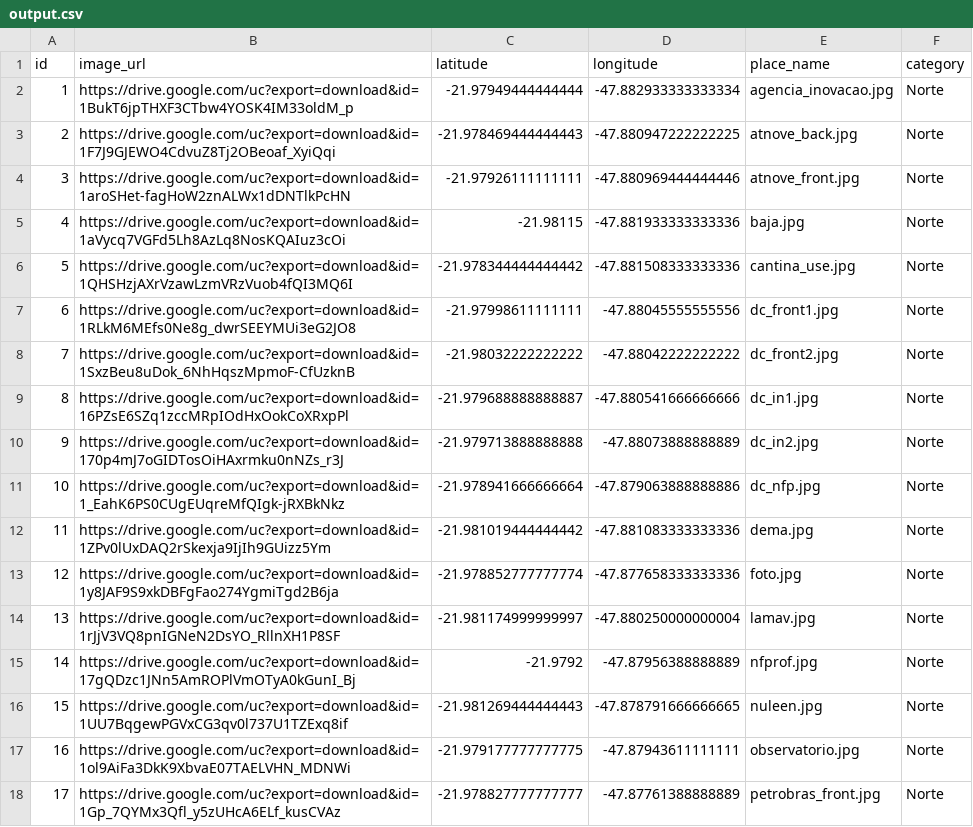
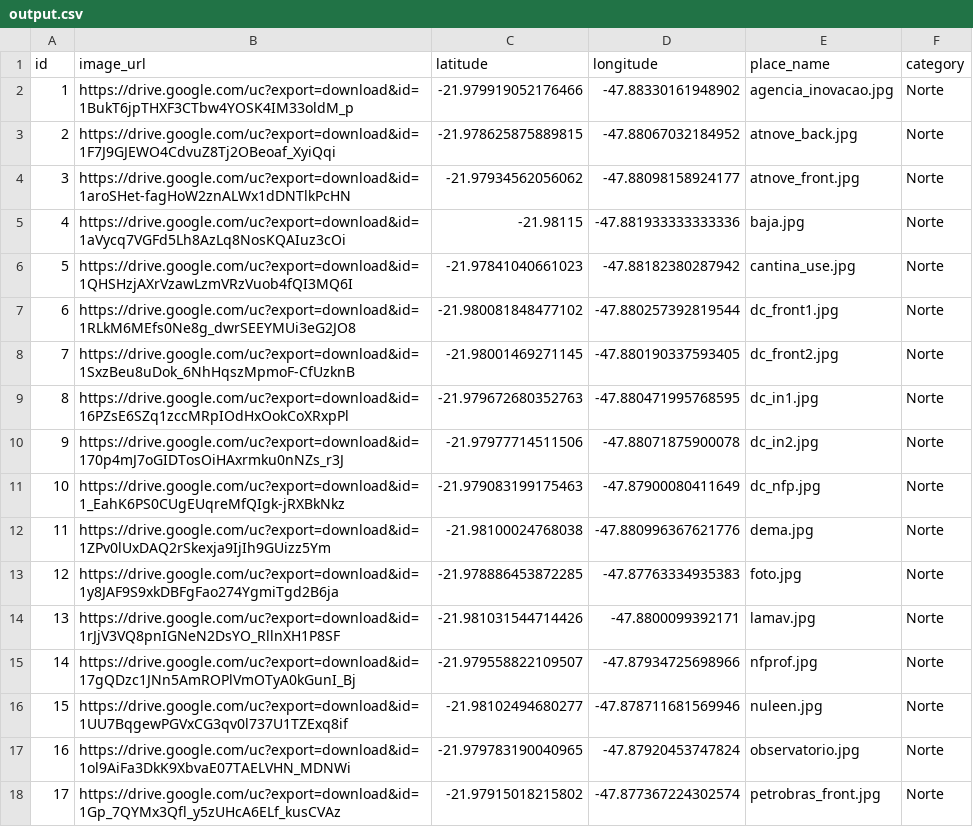
Before and after one commit to Gustag16/DACOMP_Geoguessr, a CSV file: output.csv, drawn as a sheet; only a part is shown; the diff covers the shown part only.

Commit message:
output.csv modificado com novas localizações
coordenadas da área norte atualizadas levando em conta o modo rua.

```diff
--- a/output.csv
+++ b/output.csv
@@ -1,18 +1,18 @@
 id,image_url,latitude,longitude,place_name,category
-1,https://drive.google.com/uc?export=download&id=1BukT6jpTHXF3CTbw4YOSK4IM33oldM_p,-21.97949444444444,-47.882933333333334,agencia_inovacao.jpg,Norte
-2,https://drive.google.com/uc?export=download&id=1F7J9GJEWO4CdvuZ8Tj2OBeoaf_XyiQqi,-21.978469444444443,-47.880947222222225,atnove_back.jpg,Norte
-3,https://drive.google.com/uc?export=download&id=1aroSHet-fagHoW2znALWx1dDNTlkPcHN,-21.97926111111111,-47.880969444444446,atnove_front.jpg,Norte
+1,https://drive.google.com/uc?export=download&id=1BukT6jpTHXF3CTbw4YOSK4IM33oldM_p,-21.979919052176466,-47.88330161948902,agencia_inovacao.jpg,Norte
+2,https://drive.google.com/uc?export=download&id=1F7J9GJEWO4CdvuZ8Tj2OBeoaf_XyiQqi,-21.978625875889815,-47.88067032184952,atnove_back.jpg,Norte
+3,https://drive.google.com/uc?export=download&id=1aroSHet-fagHoW2znALWx1dDNTlkPcHN,-21.97934562056062, -47.88098158924177,atnove_front.jpg,Norte
 4,https://drive.google.com/uc?export=download&id=1aVycq7VGFd5Lh8AzLq8NosKQAIuz3cOi,-21.98115,-47.881933333333336,baja.jpg,Norte
-5,https://drive.google.com/uc?export=download&id=1QHSHzjAXrVzawLzmVRzVuob4fQI3MQ6I,-21.978344444444442,-47.881508333333336,cantina_use.jpg,Norte
-6,https://drive.google.com/uc?export=download&id=1RLkM6MEfs0Ne8g_dwrSEEYMUi3eG2JO8,-21.97998611111111,-47.88045555555556,dc_front1.jpg,Norte
-7,https://drive.google.com/uc?export=download&id=1SxzBeu8uDok_6NhHqszMpmoF-CfUzknB,-21.98032222222222,-47.88042222222222,dc_front2.jpg,Norte
-8,https://drive.google.com/uc?export=download&id=16PZsE6SZq1zccMRpIOdHxOokCoXRxpPl,-21.979688888888887,-47.880541666666666,dc_in1.jpg,Norte
-9,https://drive.google.com/uc?export=download&id=170p4mJ7oGIDTosOiHAxrmku0nNZs_r3J,-21.979713888888888,-47.88073888888889,dc_in2.jpg,Norte
-10,https://drive.google.com/uc?export=download&id=1_EahK6PS0CUgEUqreMfQIgk-jRXBkNkz,-21.978941666666664,-47.879063888888886,dc_nfp.jpg,Norte
-11,https://drive.google.com/uc?export=download&id=1ZPv0lUxDAQ2rSkexja9IjIh9GUizz5Ym,-21.981019444444442,-47.881083333333336,dema.jpg,Norte
-12,https://drive.google.com/uc?export=download&id=1y8JAF9S9xkDBFgFao274YgmiTgd2B6ja,-21.978852777777774,-47.877658333333336,foto.jpg,Norte
-13,https://drive.google.com/uc?export=download&id=1rJjV3VQ8pnIGNeN2DsYO_RllnXH1P8SF,-21.981174999999997,-47.880250000000004,lamav.jpg,Norte
-14,https://drive.google.com/uc?export=download&id=17gQDzc1JNn5AmROPlVmOTyA0kGunI_Bj,-21.9792,-47.87956388888889,nfprof.jpg,Norte
-15,https://drive.google.com/uc?export=download&id=1UU7BqgewPGVxCG3qv0l737U1TZExq8if,-21.981269444444443,-47.878791666666665,nuleen.jpg,Norte
-16,https://drive.google.com/uc?export=download&id=1ol9AiFa3DkK9XbvaE07TAELVHN_MDNWi,-21.979177777777775,-47.87943611111111,observatorio.jpg,Norte
-17,https://drive.google.com/uc?export=download&id=1Gp_7QYMx3Qfl_y5zUHcA6ELf_kusCVAz,-21.978827777777777,-47.87761388888889,petrobras_front.jpg,Norte
+5,https://drive.google.com/uc?export=download&id=1QHSHzjAXrVzawLzmVRzVuob4fQI3MQ6I,-21.97841040661023,-47.88182380287942,cantina_use.jpg,Norte
+6,https://drive.google.com/uc?export=download&id=1RLkM6MEfs0Ne8g_dwrSEEYMUi3eG2JO8,-21.980081848477102,-47.880257392819544,dc_front1.jpg,Norte
+7,https://drive.google.com/uc?export=download&id=1SxzBeu8uDok_6NhHqszMpmoF-CfUzknB,-21.98001469271145,-47.880190337593405,dc_front2.jpg,Norte
+8,https://drive.google.com/uc?export=download&id=16PZsE6SZq1zccMRpIOdHxOokCoXRxpPl,-21.979672680352763,-47.880471995768595,dc_in1.jpg,Norte
+9,https://drive.google.com/uc?export=download&id=170p4mJ7oGIDTosOiHAxrmku0nNZs_r3J,-21.97977714511506,-47.88071875900078,dc_in2.jpg,Norte
+10,https://drive.google.com/uc?export=download&id=1_EahK6PS0CUgEUqreMfQIgk-jRXBkNkz,-21.979083199175463,-47.87900080411649,dc_nfp.jpg,Norte
+11,https://drive.google.com/uc?export=download&id=1ZPv0lUxDAQ2rSkexja9IjIh9GUizz5Ym,-21.98100024768038,-47.880996367621776,dema.jpg,Norte
+12,https://drive.google.com/uc?export=download&id=1y8JAF9S9xkDBFgFao274YgmiTgd2B6ja,-21.978886453872285,-47.87763334935383,foto.jpg,Norte
+13,https://drive.google.com/uc?export=download&id=1rJjV3VQ8pnIGNeN2DsYO_RllnXH1P8SF,-21.981031544714426,-47.8800099392171,lamav.jpg,Norte
+14,https://drive.google.com/uc?export=download&id=17gQDzc1JNn5AmROPlVmOTyA0kGunI_Bj,-21.979558822109507,-47.87934725698966,nfprof.jpg,Norte
+15,https://drive.google.com/uc?export=download&id=1UU7BqgewPGVxCG3qv0l737U1TZExq8if,-21.98102494680277,-47.878711681569946,nuleen.jpg,Norte
+16,https://drive.google.com/uc?export=download&id=1ol9AiFa3DkK9XbvaE07TAELVHN_MDNWi,-21.979783190040965,-47.87920453747824,observatorio.jpg,Norte
+17,https://drive.google.com/uc?export=download&id=1Gp_7QYMx3Qfl_y5zUHcA6ELf_kusCVAz,-21.97915018215802,-47.877367224302574,petrobras_front.jpg,Norte
```
Also changed, not shown: 14 edited cells elsewhere in this file.
